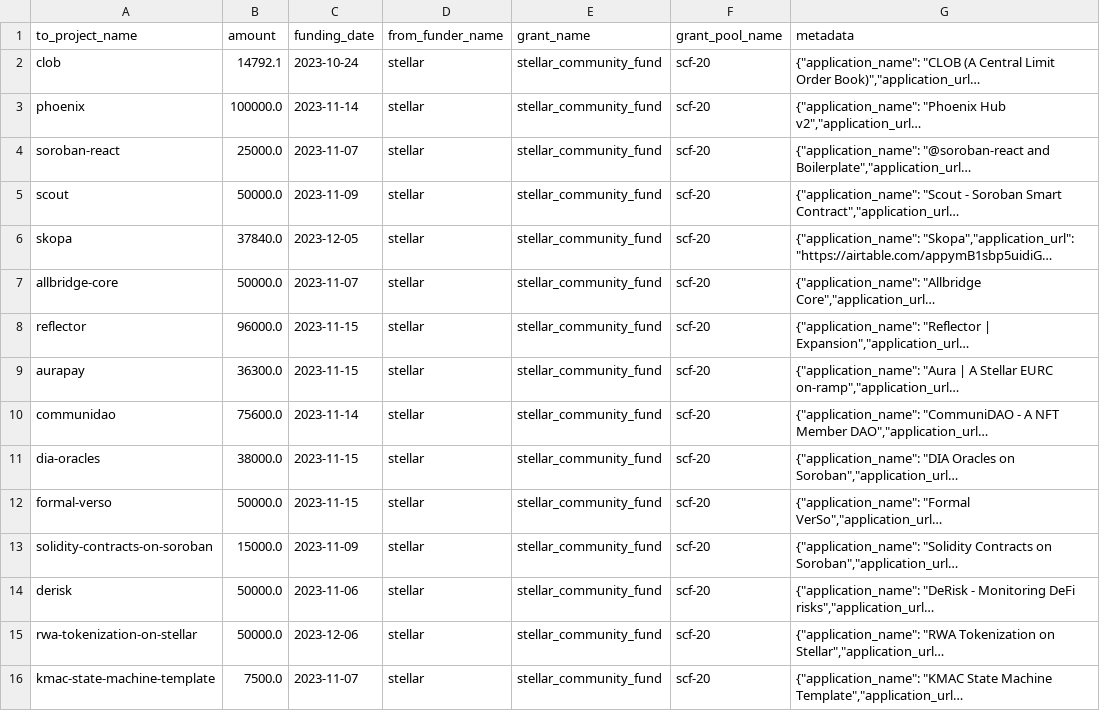
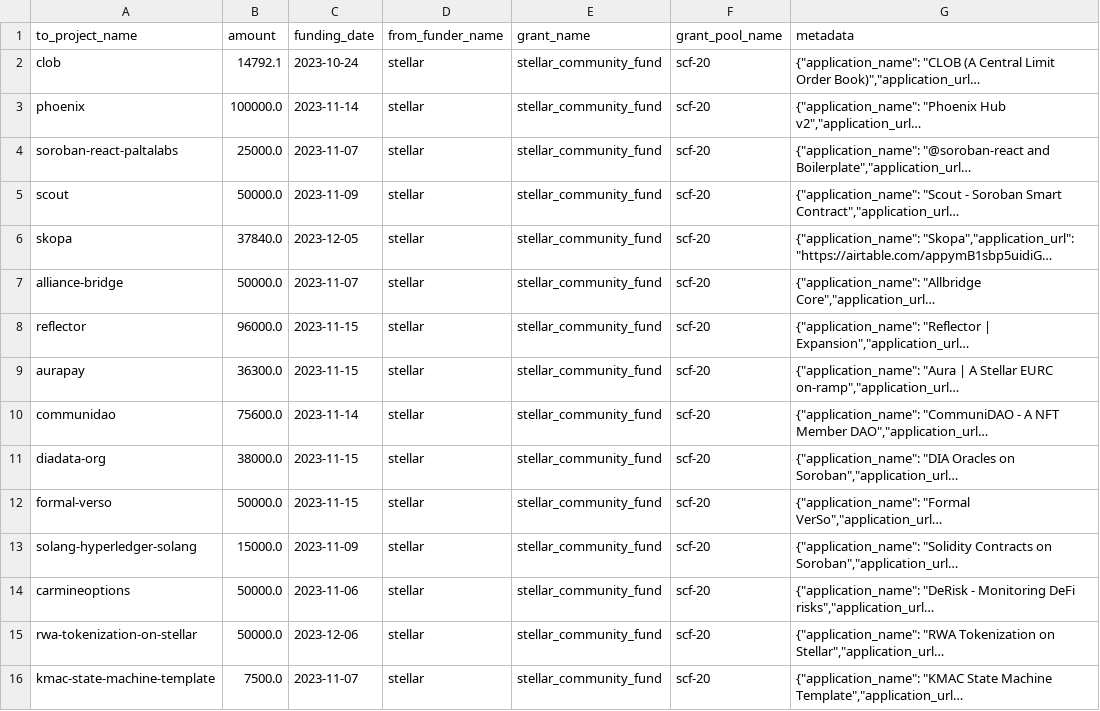
Before and after one commit to opensource-observer/oss-funding, a CSV file: data/funders/stellar/uploads/scf-20.csv, drawn as a sheet; only a part is shown; long unchanged cells end in …; the diff names each change by its address in the sheet, - before the commit and + after, or states it on an @@ line.

```diff
--- a/data/funders/stellar/uploads/scf-20.csv
+++ b/data/funders/stellar/uploads/scf-20.csv
-A4 (to_project_name): soroban-react
+A4 (to_project_name): soroban-react-paltalabs
-A7 (to_project_name): allbridge-core
+A7 (to_project_name): alliance-bridge
-A11 (to_project_name): dia-oracles
+A11 (to_project_name): diadata-org
-A13 (to_project_name): solidity-contracts-on-soroban
+A13 (to_project_name): solang-hyperledger-solang
-A14 (to_project_name): derisk
+A14 (to_project_name): carmineoptions
```
Also changed, not shown: data/funders/optimism/uploads/grants_season_1.csv, data/funders/optimism/uploads/retrofunding_s7.csv, 18 other files.
